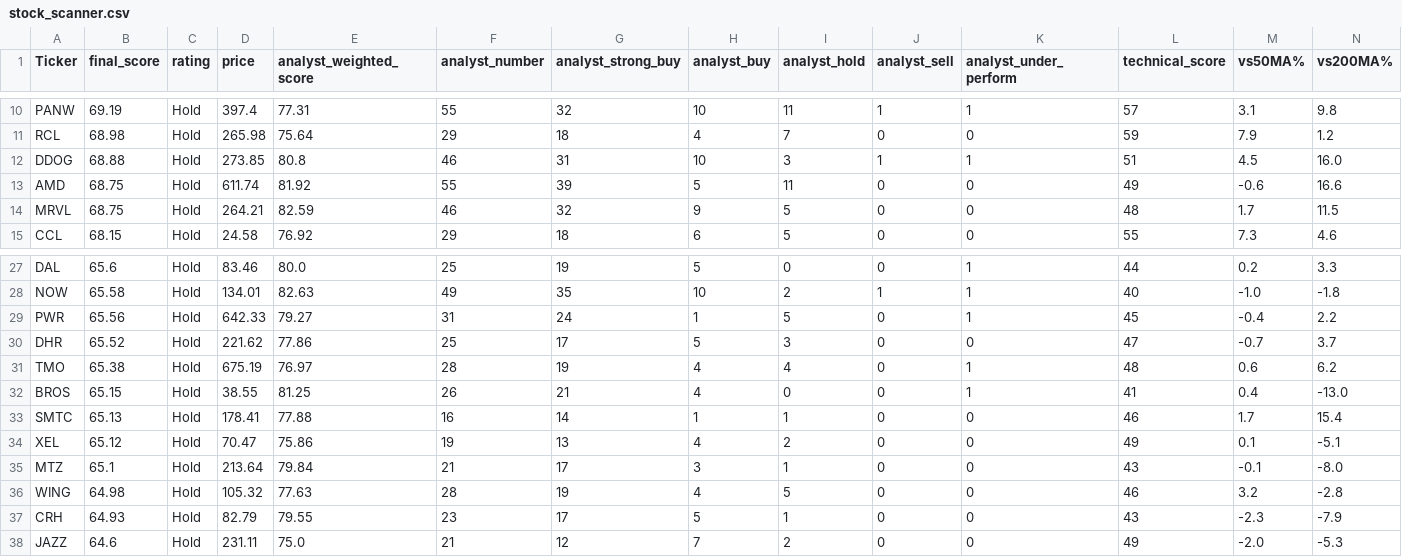
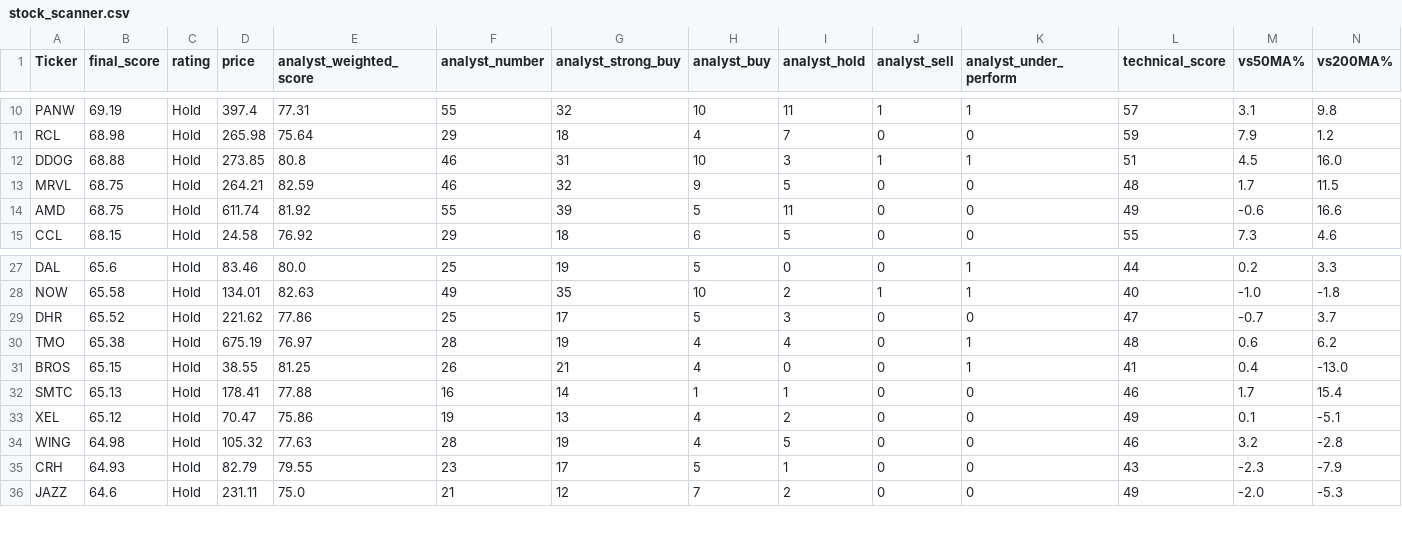
Before and after one commit to 1155125384/scanner_stock, a CSV file: stock_scanner.csv, drawn as a sheet; only a part is shown, gaps mark what is left out; removed rows and columns are numbered as before the commit, all else as after; rows hold the shown columns only; the diff names each change by its address in the sheet, - before the commit and + after, or states it on an @@ line.

```diff
--- a/stock_scanner.csv
+++ b/stock_scanner.csv
@@ row 14 moved to row 13: MRVL @@
-row 29: PWR | 65.56 | Hold | 642.33 | 79.27 | 31 | 24 | 1 | 5 | 0 | 1 | 45 | -0.4 | 2.2
-row 35: MTZ | 65.1 | Hold | 213.64 | 79.84 | 21 | 17 | 3 | 1 | 0 | 0 | 43 | -0.1 | -8.0
```
